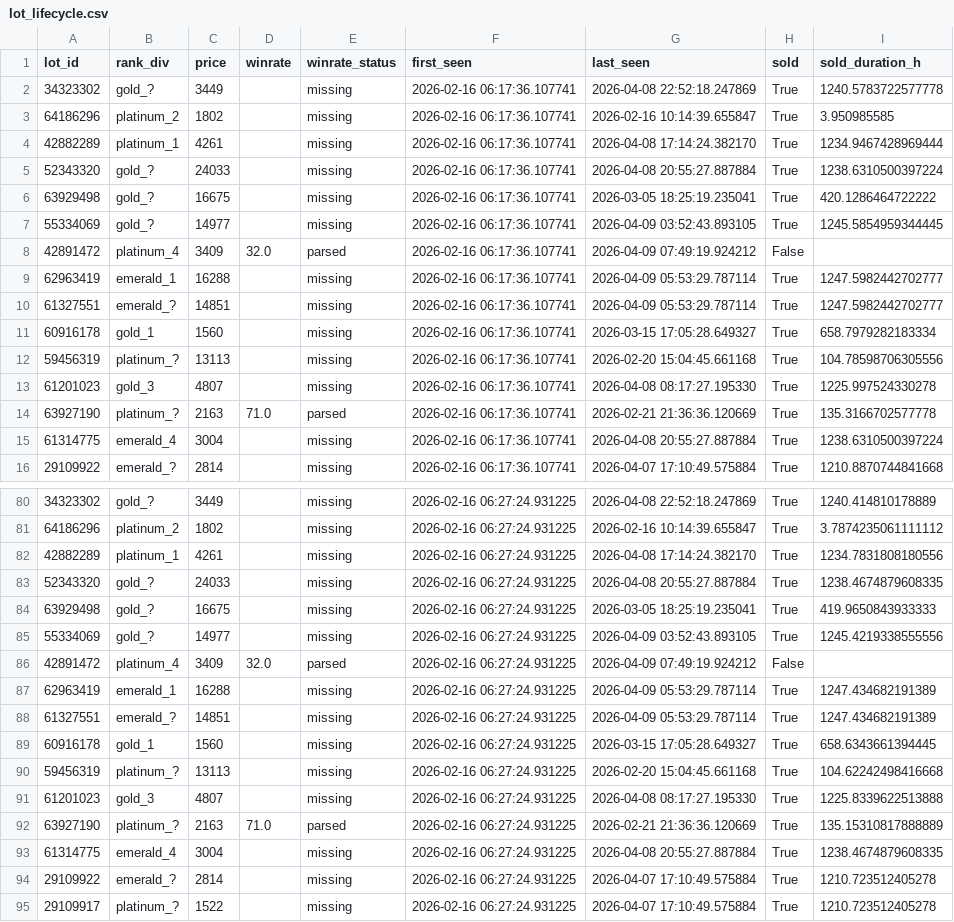
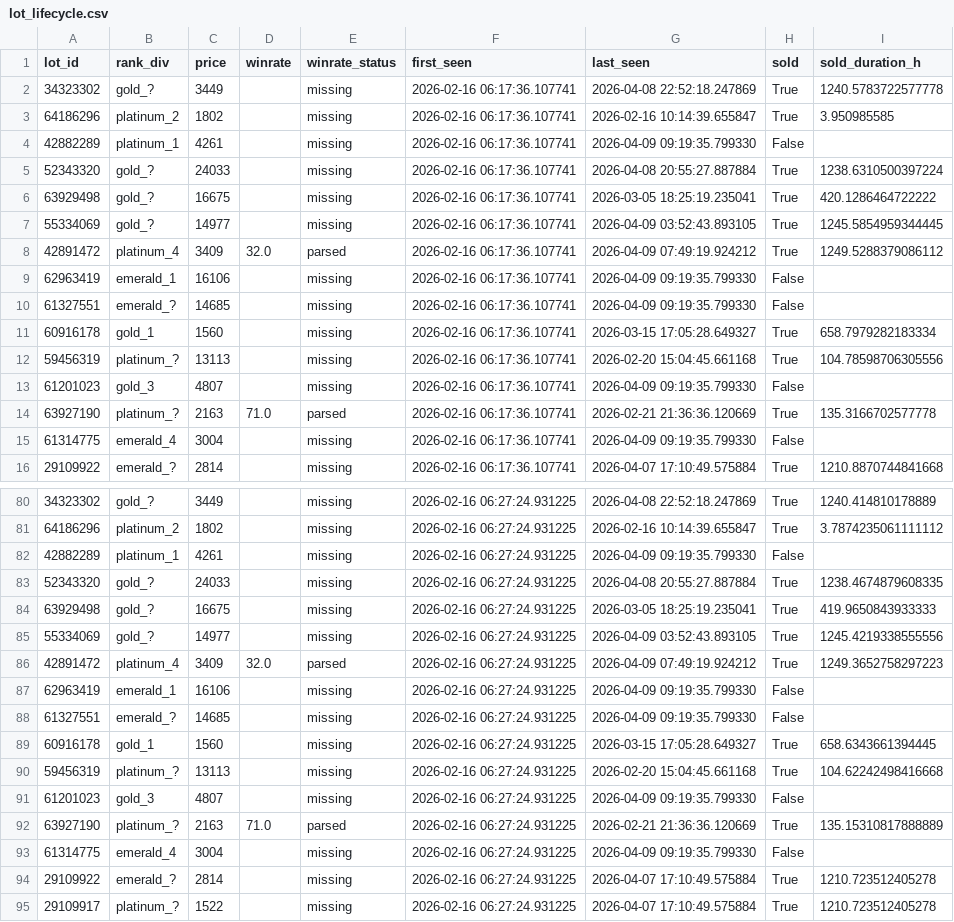
Before and after one commit to bel1k66/funpay-tracker, a CSV file: lot_lifecycle.csv, drawn as a sheet; only a part is shown, gaps mark what is left out; the diff covers the shown part only.

```diff
--- a/lot_lifecycle.csv
+++ b/lot_lifecycle.csv
@@ -3,3 +3,3 @@ lot_id,rank_div,price,winrate,winrate_status,first_seen,last_seen,sold,sold_dura
 64186296,platinum_2,1802,,missing,2026-02-16 06:17:36.107741,2026-02-16 10:14:39.655847,True,3.950985585
-42882289,platinum_1,4261,,missing,2026-02-16 06:17:36.107741,2026-04-08 17:14:24.382170,True,1234.9467428969444
+42882289,platinum_1,4261,,missing,2026-02-16 06:17:36.107741,2026-04-09 09:19:35.799330,False,
 52343320,gold_?,24033,,missing,2026-02-16 06:17:36.107741,2026-04-08 20:55:27.887884,True,1238.6310500397224
@@ -7,10 +7,10 @@ lot_id,rank_div,price,winrate,winrate_status,first_seen,last_seen,sold,sold_dura
 55334069,gold_?,14977,,missing,2026-02-16 06:17:36.107741,2026-04-09 03:52:43.893105,True,1245.5854959344445
-42891472,platinum_4,3409,32.0,parsed,2026-02-16 06:17:36.107741,2026-04-09 07:49:19.924212,False,
-62963419,emerald_1,16288,,missing,2026-02-16 06:17:36.107741,2026-04-09 05:53:29.787114,True,1247.5982442702777
-61327551,emerald_?,14851,,missing,2026-02-16 06:17:36.107741,2026-04-09 05:53:29.787114,True,1247.5982442702777
+42891472,platinum_4,3409,32.0,parsed,2026-02-16 06:17:36.107741,2026-04-09 07:49:19.924212,True,1249.5288379086112
+62963419,emerald_1,16106,,missing,2026-02-16 06:17:36.107741,2026-04-09 09:19:35.799330,False,
+61327551,emerald_?,14685,,missing,2026-02-16 06:17:36.107741,2026-04-09 09:19:35.799330,False,
 60916178,gold_1,1560,,missing,2026-02-16 06:17:36.107741,2026-03-15 17:05:28.649327,True,658.7979282183334
 59456319,platinum_?,13113,,missing,2026-02-16 06:17:36.107741,2026-02-20 15:04:45.661168,True,104.78598706305556
-61201023,gold_3,4807,,missing,2026-02-16 06:17:36.107741,2026-04-08 08:17:27.195330,True,1225.997524330278
+61201023,gold_3,4807,,missing,2026-02-16 06:17:36.107741,2026-04-09 09:19:35.799330,False,
 63927190,platinum_?,2163,71.0,parsed,2026-02-16 06:17:36.107741,2026-02-21 21:36:36.120669,True,135.3166702577778
-61314775,emerald_4,3004,,missing,2026-02-16 06:17:36.107741,2026-04-08 20:55:27.887884,True,1238.6310500397224
+61314775,emerald_4,3004,,missing,2026-02-16 06:17:36.107741,2026-04-09 09:19:35.799330,False,
 29109922,emerald_?,2814,,missing,2026-02-16 06:17:36.107741,2026-04-07 17:10:49.575884,True,1210.8870744841668
@@ -81,3 +81,3 @@ lot_id,rank_div,price,winrate,winrate_status,first_seen,last_seen,sold,sold_dura
 64186296,platinum_2,1802,,missing,2026-02-16 06:27:24.931225,2026-02-16 10:14:39.655847,True,3.7874235061111112
-42882289,platinum_1,4261,,missing,2026-02-16 06:27:24.931225,2026-04-08 17:14:24.382170,True,1234.7831808180556
+42882289,platinum_1,4261,,missing,2026-02-16 06:27:24.931225,2026-04-09 09:19:35.799330,False,
 52343320,gold_?,24033,,missing,2026-02-16 06:27:24.931225,2026-04-08 20:55:27.887884,True,1238.4674879608335
@@ -85,10 +85,10 @@ lot_id,rank_div,price,winrate,winrate_status,first_seen,last_seen,sold,sold_dura
 55334069,gold_?,14977,,missing,2026-02-16 06:27:24.931225,2026-04-09 03:52:43.893105,True,1245.4219338555556
-42891472,platinum_4,3409,32.0,parsed,2026-02-16 06:27:24.931225,2026-04-09 07:49:19.924212,False,
-62963419,emerald_1,16288,,missing,2026-02-16 06:27:24.931225,2026-04-09 05:53:29.787114,True,1247.434682191389
-61327551,emerald_?,14851,,missing,2026-02-16 06:27:24.931225,2026-04-09 05:53:29.787114,True,1247.434682191389
+42891472,platinum_4,3409,32.0,parsed,2026-02-16 06:27:24.931225,2026-04-09 07:49:19.924212,True,1249.3652758297223
+62963419,emerald_1,16106,,missing,2026-02-16 06:27:24.931225,2026-04-09 09:19:35.799330,False,
+61327551,emerald_?,14685,,missing,2026-02-16 06:27:24.931225,2026-04-09 09:19:35.799330,False,
 60916178,gold_1,1560,,missing,2026-02-16 06:27:24.931225,2026-03-15 17:05:28.649327,True,658.6343661394445
 59456319,platinum_?,13113,,missing,2026-02-16 06:27:24.931225,2026-02-20 15:04:45.661168,True,104.62242498416668
-61201023,gold_3,4807,,missing,2026-02-16 06:27:24.931225,2026-04-08 08:17:27.195330,True,1225.8339622513888
+61201023,gold_3,4807,,missing,2026-02-16 06:27:24.931225,2026-04-09 09:19:35.799330,False,
 63927190,platinum_?,2163,71.0,parsed,2026-02-16 06:27:24.931225,2026-02-21 21:36:36.120669,True,135.15310817888889
-61314775,emerald_4,3004,,missing,2026-02-16 06:27:24.931225,2026-04-08 20:55:27.887884,True,1238.4674879608335
+61314775,emerald_4,3004,,missing,2026-02-16 06:27:24.931225,2026-04-09 09:19:35.799330,False,
 29109922,emerald_?,2814,,missing,2026-02-16 06:27:24.931225,2026-04-07 17:10:49.575884,True,1210.723512405278
```
Also changed, not shown: 35 edited cells elsewhere in this file.
